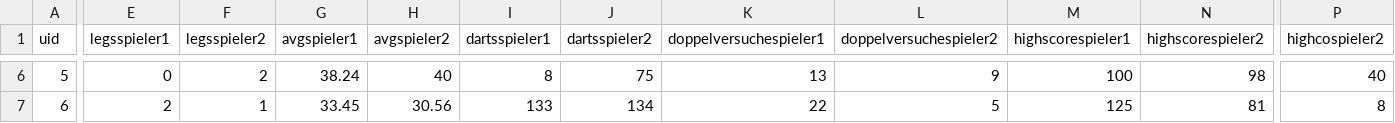
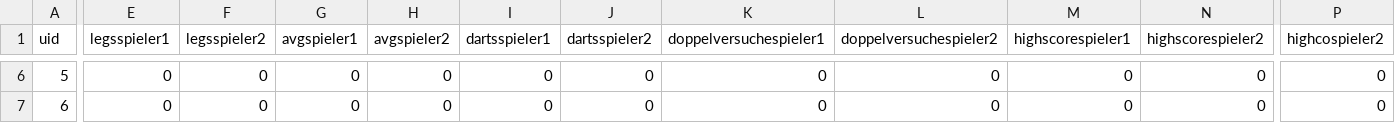
Before and after one commit to wiesnhans/beerdarts-championship-2026, a CSV file: vorrundespieltag8.csv, drawn as a sheet; only a part is shown, gaps mark what is left out; the diff covers the shown part only; the diff names each change by its address in the sheet, - before the commit and + after, or states it on an @@ line.

```diff
--- a/vorrundespieltag8.csv
+++ b/vorrundespieltag8.csv
-F6 (legsspieler2): 2
+F6 (legsspieler2): 0
-G6 (avgspieler1): 38.24
+G6 (avgspieler1): 0
-H6 (avgspieler2): 40
+H6 (avgspieler2): 0
-I6 (dartsspieler1): 8
+I6 (dartsspieler1): 0
-J6 (dartsspieler2): 75
+J6 (dartsspieler2): 0
-K6 (doppelversuchespieler1): 13
+K6 (doppelversuchespieler1): 0
-L6 (doppelversuchespieler2): 9
+L6 (doppelversuchespieler2): 0
-M6 (highscorespieler1): 100
+M6 (highscorespieler1): 0
-N6 (highscorespieler2): 98
+N6 (highscorespieler2): 0
-P6 (highcospieler2): 40
+P6 (highcospieler2): 0
-E7 (legsspieler1): 2
+E7 (legsspieler1): 0
-F7 (legsspieler2): 1
+F7 (legsspieler2): 0
-G7 (avgspieler1): 33.45
+G7 (avgspieler1): 0
-H7 (avgspieler2): 30.56
+H7 (avgspieler2): 0
-I7 (dartsspieler1): 133
+I7 (dartsspieler1): 0
-J7 (dartsspieler2): 134
+J7 (dartsspieler2): 0
-K7 (doppelversuchespieler1): 22
+K7 (doppelversuchespieler1): 0
-L7 (doppelversuchespieler2): 5
+L7 (doppelversuchespieler2): 0
-M7 (highscorespieler1): 125
+M7 (highscorespieler1): 0
-N7 (highscorespieler2): 81
+N7 (highscorespieler2): 0
-P7 (highcospieler2): 8
+P7 (highcospieler2): 0
```
Also changed, not shown: 38 edited cells elsewhere in this file.
